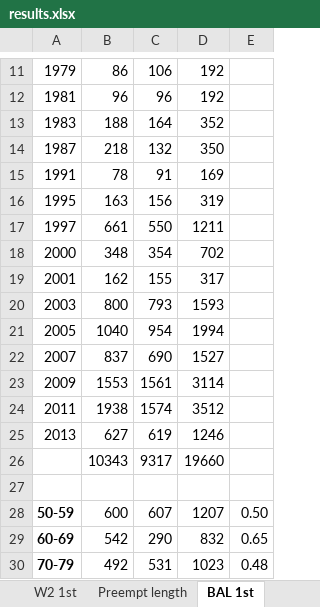
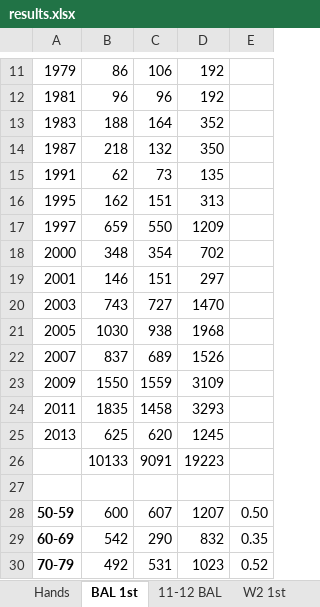
Before and after one commit to guusschreiber/bidstat, an Excel workbook: results/results.xlsx, sheet BAL 1st, drawn as a sheet; only a part is shown, gaps mark what is left out; values as stored, in another font and other column widths than the file's, no borders; removed rows and columns are numbered as before the commit, all else as after; the diff covers the shown part only; the diff names each change by its address in the sheet, - before the commit and + after, or states it on an @@ line.

```diff
--- a/results/results.xlsx (sheet BAL 1st)
+++ b/results/results.xlsx (sheet BAL 1st)
@@ sheet tab order changed: Hands | BAL 1st | 11-12 BAL | W2 1st @@
-B15: 78
+B15: 62
-C15: 91
+C15: 73
-D15: 169
+D15: 135
-B16: 163
+B16: 162
-C16: 156
+C16: 151
-D16: 319
+D16: 313
-B17: 661
+B17: 659
-D17: 1211
+D17: 1209
-B19: 162
+B19: 146
-C19: 155
+C19: 151
-D19: 317
+D19: 297
-B20: 800
+B20: 743
-C20: 793
+C20: 727
-D20: 1593
+D20: 1470
-B21: 1040
+B21: 1030
-C21: 954
+C21: 938
-D21: 1994
+D21: 1968
-C22: 690
+C22: 689
-D22: 1527
+D22: 1526
-B23: 1553
+B23: 1550
-C23: 1561
+C23: 1559
-D23: 3114
+D23: 3109
-B24: 1938
+B24: 1835
-C24: 1574
+C24: 1458
-D24: 3512
+D24: 3293
-B25: 627
+B25: 625
-C25: 619
+C25: 620
-D25: 1246
+D25: 1245
-row 26:  | 10343 | 9317 | 19660
+row 26:  | 10133 | 9091 | 19223
-E29: 0.65
+E29: 0.35
-E30: 0.48
+E30: 0.52
```
Also changed, not shown: 3 added rows and 17 edited cells elsewhere in this sheet, sheet Preempt, sheet Hands, sheet Contested, sheet W2 1st, sheet 11-12 BAL, other sheet tabs, formulas that keep their value, charts or pictures, 18 other files.
